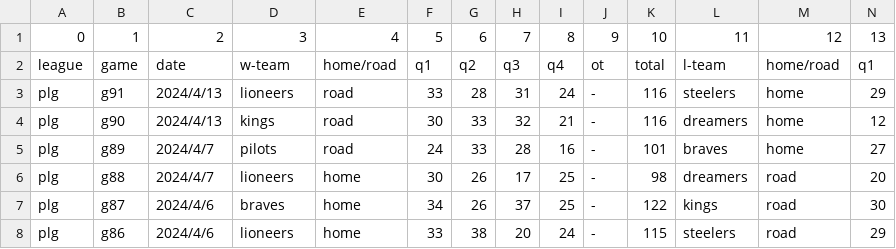
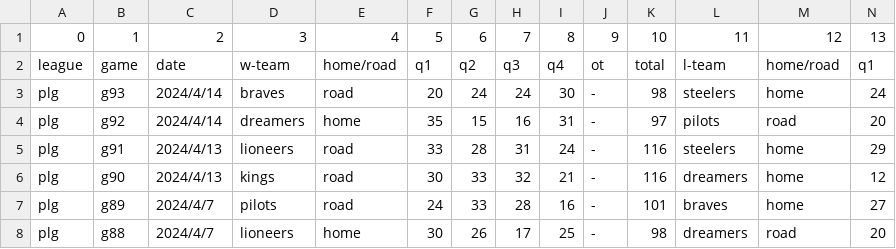
Before and after one commit to SamBasketballTW/sambball, a CSV file: data/standings-plg.csv, drawn as a sheet; only a part is shown; the shorter side is filled out with more unchanged rows; rows hold the shown columns only; the diff names each change by its address in the sheet, - before the commit and + after, or states it on an @@ line.

```diff
--- a/data/standings-plg.csv
+++ b/data/standings-plg.csv
+row 3: plg | g93 | 2024/4/14 | braves | road | 20 | 24 | 24 | 30 | - | 98 | steelers | home | 24
+row 4: plg | g92 | 2024/4/14 | dreamers | home | 35 | 15 | 16 | 31 | - | 97 | pilots | road | 20
```
Also changed, not shown: data/standings-sbl.csv, data/standings-t1.csv, 2 other files.
